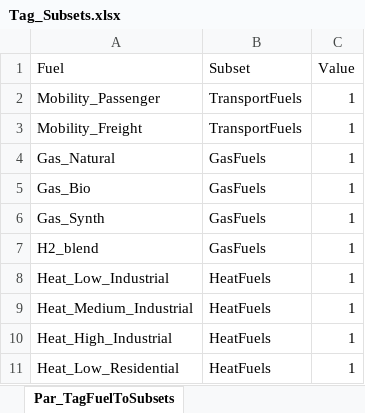
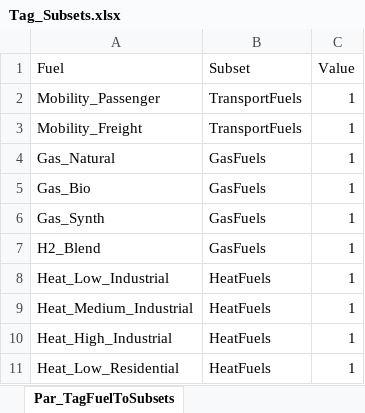
Before and after one commit to GENeSYS-MOD/GENeSYS_MOD.gms, an Excel workbook: Inputdata/Tag_Subsets.xlsx, sheet Par_TagFuelToSubsets, drawn as a sheet; values as stored, in another font and other column widths than the file's, no borders; the diff names each change by its address in the sheet, - before the commit and + after, or states it on an @@ line.

Commit message:
updated Tag_Subsets file that can be used for both gams and julia

```diff
--- a/Inputdata/Tag_Subsets.xlsx (sheet Par_TagFuelToSubsets)
+++ b/Inputdata/Tag_Subsets.xlsx (sheet Par_TagFuelToSubsets)
-A7 (Fuel): H2_blend
+A7 (Fuel): H2_Blend
```
Also changed, not shown: sheet Par_TagTechnologyToSubsets.
